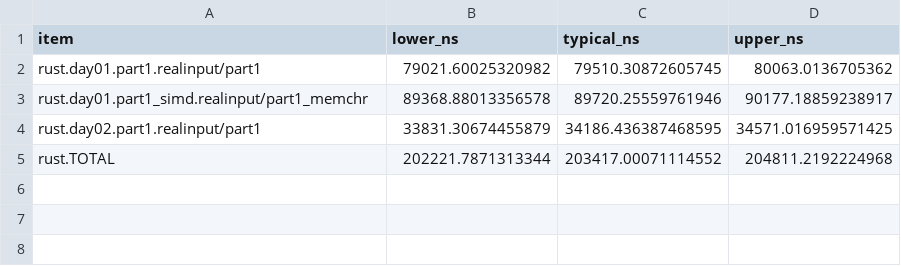
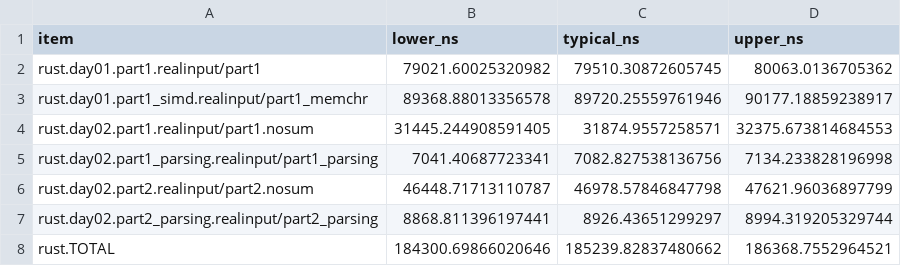
Before and after one commit to ankitson/aoc, a CSV file: 2023/benchmark_summary.csv, drawn as a sheet.

```diff
--- a/2023/benchmark_summary.csv
+++ b/2023/benchmark_summary.csv
@@ -3,3 +3,6 @@ rust.day01.part1.realinput/part1,79021.60025320982,79510.30872605745,80063.01367
 rust.day01.part1_simd.realinput/part1_memchr,89368.88013356578,89720.25559761946,90177.18859238917
-rust.day02.part1.realinput/part1,33831.30674455879,34186.436387468595,34571.016959571425
-rust.TOTAL,202221.7871313344,203417.00071114552,204811.2192224968
+rust.day02.part1.realinput/part1.nosum,31445.244908591405,31874.9557258571,32375.673814684553
+rust.day02.part1_parsing.realinput/part1_parsing,7041.40687723341,7082.827538136756,7134.233828196998
+rust.day02.part2.realinput/part2.nosum,46448.71713110787,46978.57846847798,47621.96036897799
+rust.day02.part2_parsing.realinput/part2_parsing,8868.811396197441,8926.43651299297,8994.319205329744
+rust.TOTAL,184300.69866020646,185239.82837480662,186368.7552964521
```
Also changed, not shown: 5 other files.
